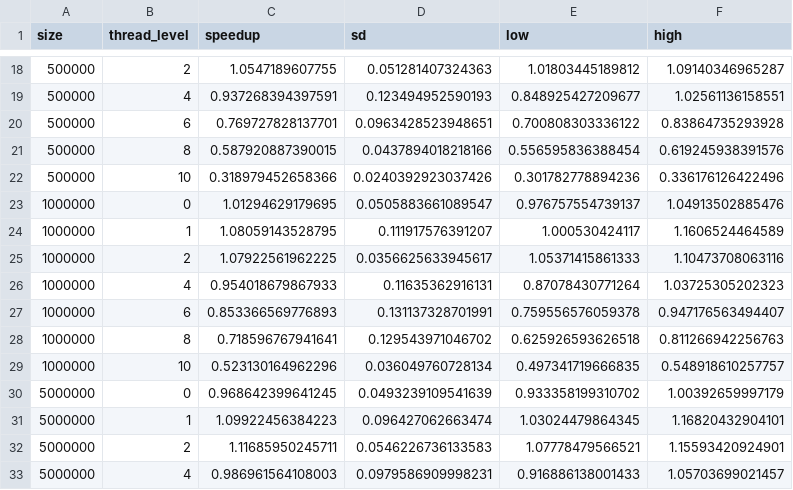
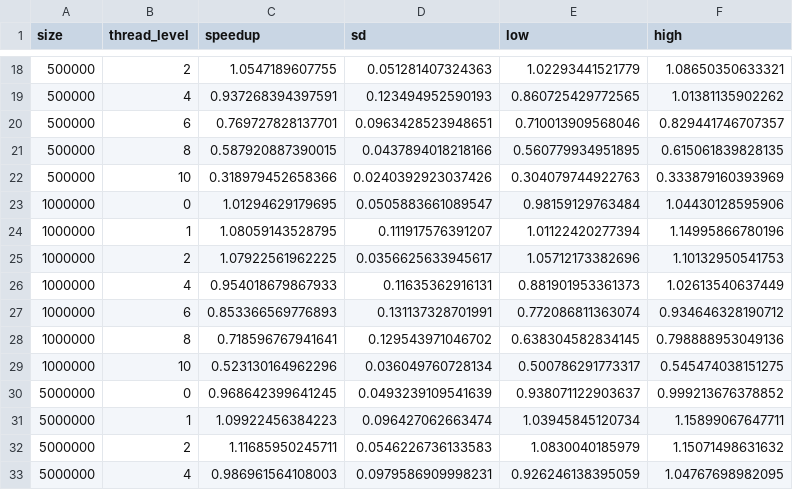
Before and after one commit to Maya1002/SMPE, a CSV file: week3/M2R-ParallelQuicksort/data/analysis/speedup_thread_levels.csv, drawn as a sheet; only a part is shown, gaps mark what is left out; the diff covers the shown part only.

```diff
--- a/week3/M2R-ParallelQuicksort/data/analysis/speedup_thread_levels.csv
+++ b/week3/M2R-ParallelQuicksort/data/analysis/speedup_thread_levels.csv
@@ -18,16 +18,16 @@
-500000,2,1.0547189607755,0.051281407324363,1.01803445189812,1.09140346965287
-500000,4,0.937268394397591,0.123494952590193,0.848925427209677,1.02561136158551
-500000,6,0.769727828137701,0.0963428523948651,0.700808303336122,0.83864735293928
-500000,8,0.587920887390015,0.0437894018218166,0.556595836388454,0.619245938391576
-500000,10,0.318979452658366,0.0240392923037426,0.301782778894236,0.336176126422496
-1000000,0,1.01294629179695,0.0505883661089547,0.976757554739137,1.04913502885476
-1000000,1,1.08059143528795,0.111917576391207,1.000530424117,1.1606524464589
-1000000,2,1.07922561962225,0.0356625633945617,1.05371415861333,1.10473708063116
-1000000,4,0.954018679867933,0.11635362916131,0.87078430771264,1.03725305202323
-1000000,6,0.853366569776893,0.131137328701991,0.759556576059378,0.947176563494407
-1000000,8,0.718596767941641,0.129543971046702,0.625926593626518,0.811266942256763
-1000000,10,0.523130164962296,0.036049760728134,0.497341719666835,0.548918610257757
-5000000,0,0.968642399641245,0.0493239109541639,0.933358199310702,1.00392659997179
-5000000,1,1.09922456384223,0.096427062663474,1.03024479864345,1.16820432904101
-5000000,2,1.11685950245711,0.0546226736133583,1.07778479566521,1.15593420924901
-5000000,4,0.986961564108003,0.0979586909998231,0.916886138001433,1.05703699021457
+500000,2,1.0547189607755,0.051281407324363,1.02293441521779,1.08650350633321
+500000,4,0.937268394397591,0.123494952590193,0.860725429772565,1.01381135902262
+500000,6,0.769727828137701,0.0963428523948651,0.710013909568046,0.829441746707357
+500000,8,0.587920887390015,0.0437894018218166,0.560779934951895,0.615061839828135
+500000,10,0.318979452658366,0.0240392923037426,0.304079744922763,0.333879160393969
+1000000,0,1.01294629179695,0.0505883661089547,0.98159129763484,1.04430128595906
+1000000,1,1.08059143528795,0.111917576391207,1.01122420277394,1.14995866780196
+1000000,2,1.07922561962225,0.0356625633945617,1.05712173382696,1.10132950541753
+1000000,4,0.954018679867933,0.11635362916131,0.881901953361373,1.02613540637449
+1000000,6,0.853366569776893,0.131137328701991,0.772086811363074,0.934646328190712
+1000000,8,0.718596767941641,0.129543971046702,0.638304582834145,0.798888953049136
+1000000,10,0.523130164962296,0.036049760728134,0.500786291773317,0.545474038151275
+5000000,0,0.968642399641245,0.0493239109541639,0.938071122903637,0.999213676378852
+5000000,1,1.09922456384223,0.096427062663474,1.03945845120734,1.15899067647711
+5000000,2,1.11685950245711,0.0546226736133583,1.0830040185979,1.15071498631632
+5000000,4,0.986961564108003,0.0979586909998231,0.926246138395059,1.04767698982095
```
Also changed, not shown: 80 edited cells elsewhere in this file, week3/M2R-ParallelQuicksort/data/analysis/best_thread_level.csv, week3/M2R-ParallelQuicksort/data/analysis/statistiques_thread_level.csv, 4 other files.
